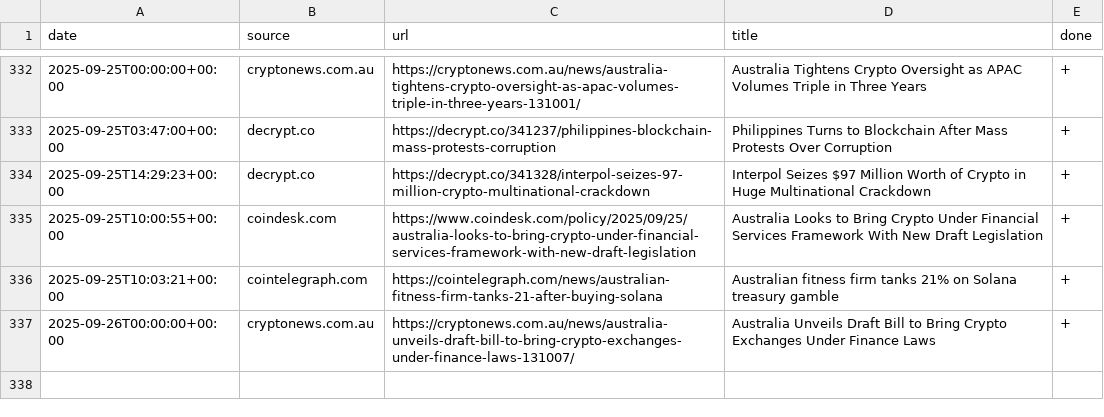
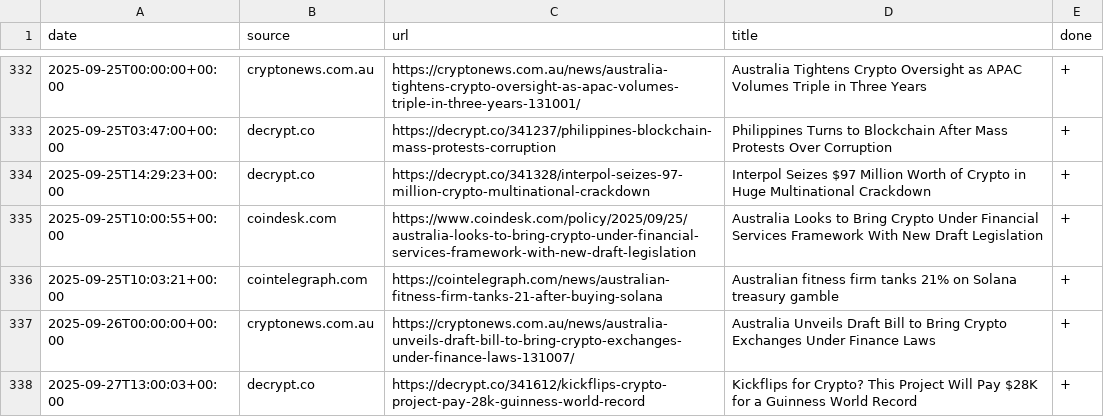
Before and after one commit to konashevich/ozcryptonews, a CSV file: articles.csv, drawn as a sheet; only a part is shown, gaps mark what is left out; the diff names each change by its address in the sheet, - before the commit and + after, or states it on an @@ line.

Commit message:
Update articles.csv

```diff
--- a/articles.csv
+++ b/articles.csv
+row 338: 2025-09-27T13:00:03+00:00 | decrypt.co | https://decrypt.co/341612/kickflips-crypto-project-pay-28k-guinness-world-record | Kickflips for Crypto? This Project Will Pay $28K for a Guinness World Record | +
```
